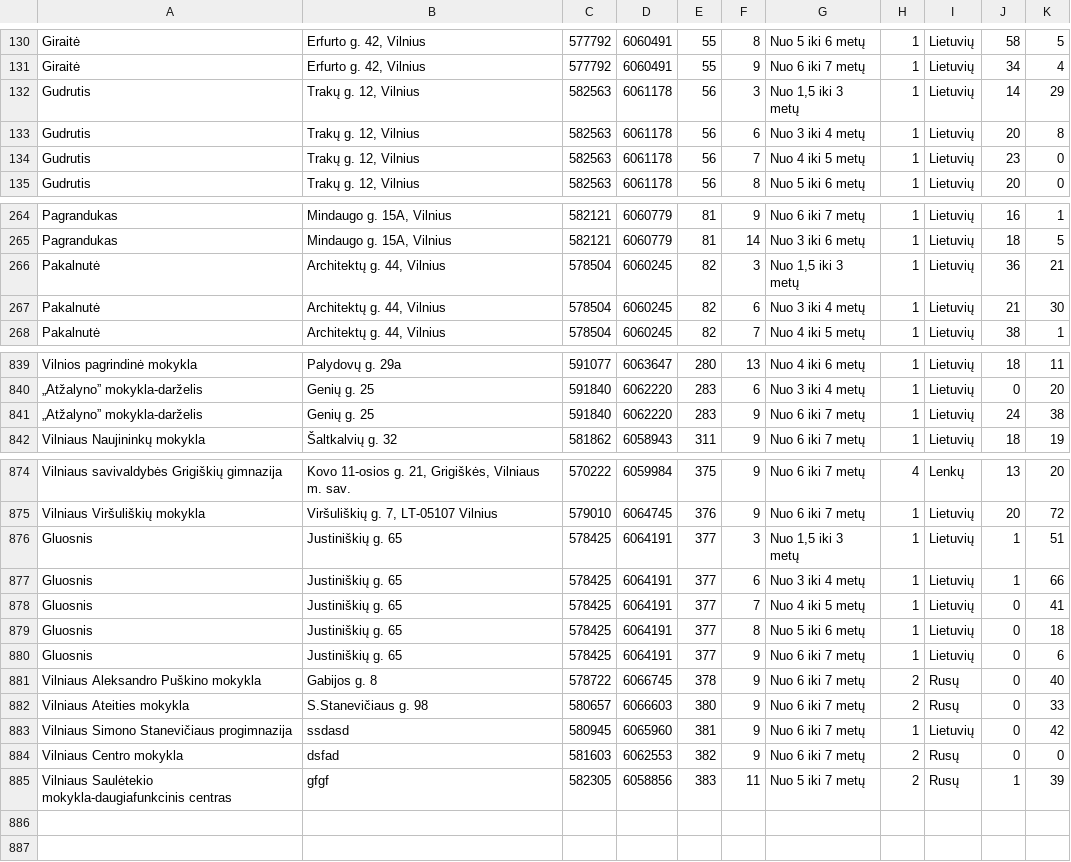
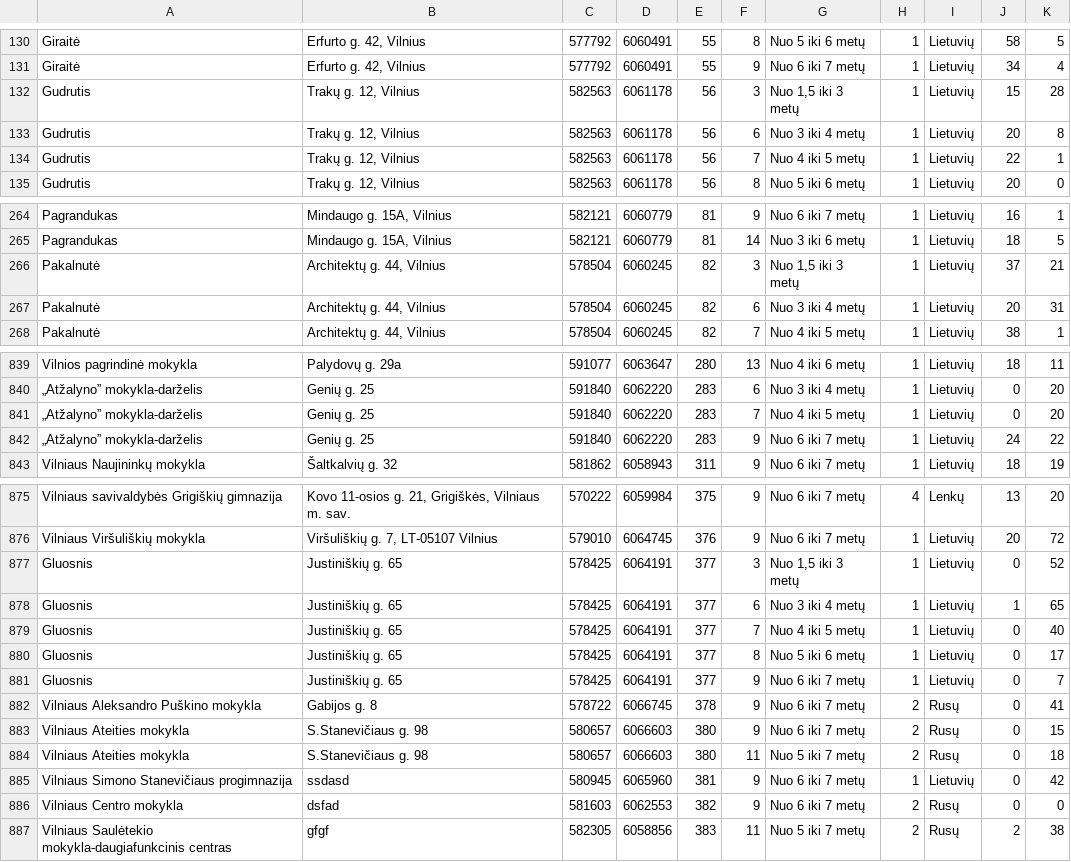
Before and after one commit to vilnius/darzeliai, a CSV file: data/darzeliai_grupes.csv, drawn as a sheet; only a part is shown, gaps mark what is left out; addresses are those after the commit; the diff covers the shown part only; the diff names each change by its address in the sheet, - before the commit and + after, or states it on an @@ line.

```diff
--- a/data/darzeliai_grupes.csv
+++ b/data/darzeliai_grupes.csv
-J132: 14
+J132: 15
-K132: 29
+K132: 28
-J134: 23
+J134: 22
-K134: 0
+K134: 1
-J266: 36
+J266: 37
-J267: 21
+J267: 20
-K267: 30
+K267: 31
+row 841: „Atžalyno” mokykla-darželis | Genių g. 25 | 591840 | 6062220 | 283 | 7 | Nuo 4 iki 5 metų | 1 | Lietuvių | 0 | 20
-K842: 38
+K842: 22
-J877: 1
+J877: 0
-K877: 51
+K877: 52
-K878: 66
+K878: 65
-K879: 41
+K879: 40
-K880: 18
+K880: 17
-K881: 6
+K881: 7
-K882: 40
+K882: 41
-K883: 33
+K883: 15
+row 884: Vilniaus Ateities mokykla | S.Stanevičiaus g. 98 | 580657 | 6066603 | 380 | 11 | Nuo 5 iki 7 metų | 2 | Rusų | 0 | 18
-J887: 1
+J887: 2
-K887: 39
+K887: 38
```
Also changed, not shown: 63 edited cells elsewhere in this file, 1 other file.
